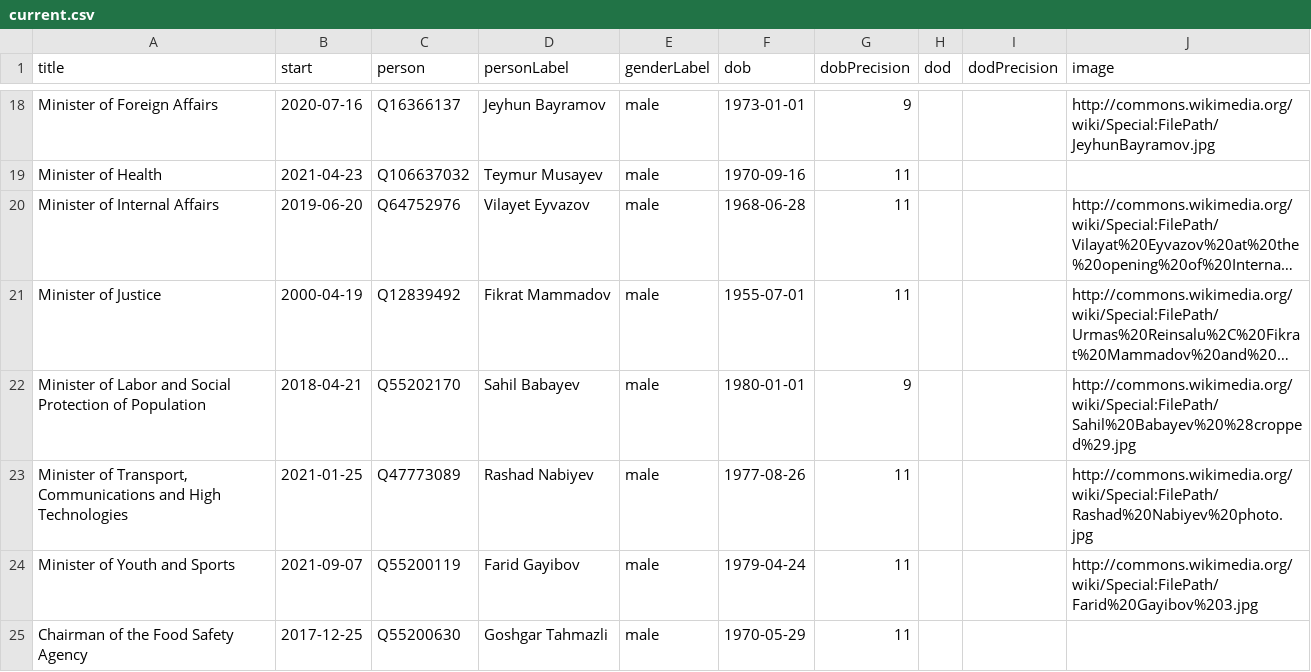
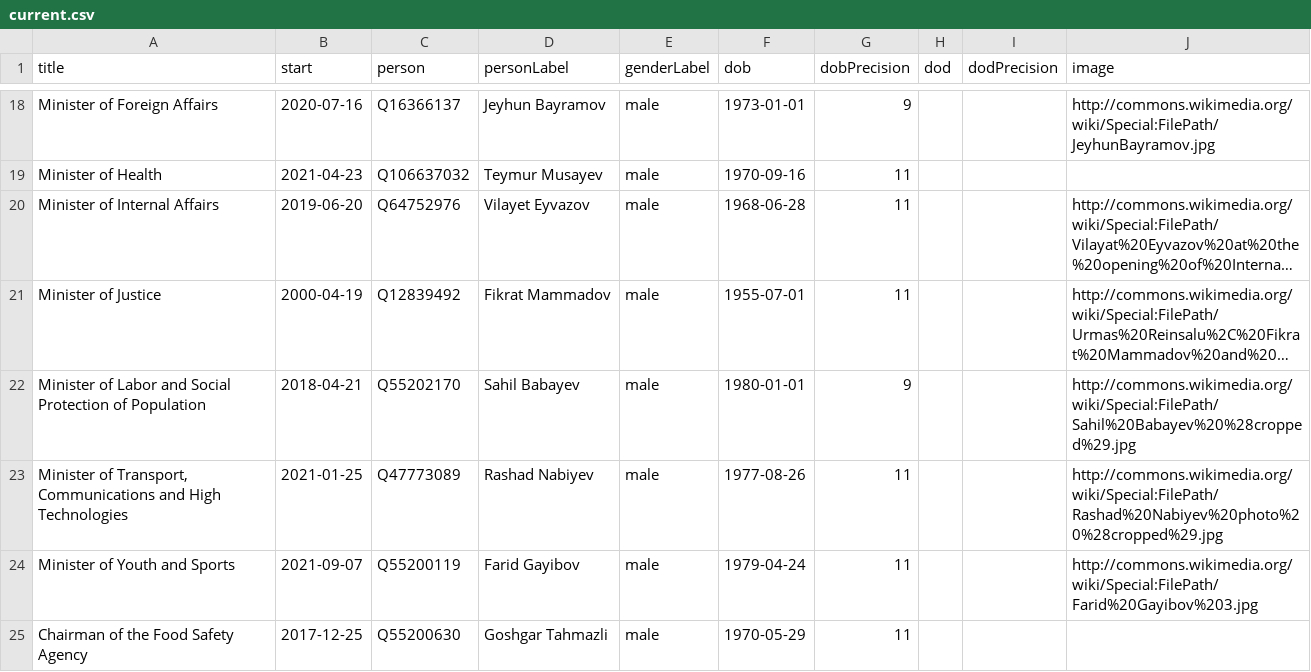
Before and after one commit to every-politician-scrapers/azerbaijan-cabinet, a CSV file: html/current.csv, drawn as a sheet; only a part is shown, gaps mark what is left out; long unchanged cells end in …; the diff names each change by its address in the sheet, - before the commit and + after, or states it on an @@ line.

Commit message:
HTML update

```diff
--- a/html/current.csv
+++ b/html/current.csv
-J23 (image): http://commons.wikimedia.org/wiki/Special:FilePath/Rashad%20Nabiyev%20photo.jpg
+J23 (image): http://commons.wikimedia.org/wiki/Special:FilePath/Rashad%20Nabiyev%20photo%20%28cropped%29.jpg
```
